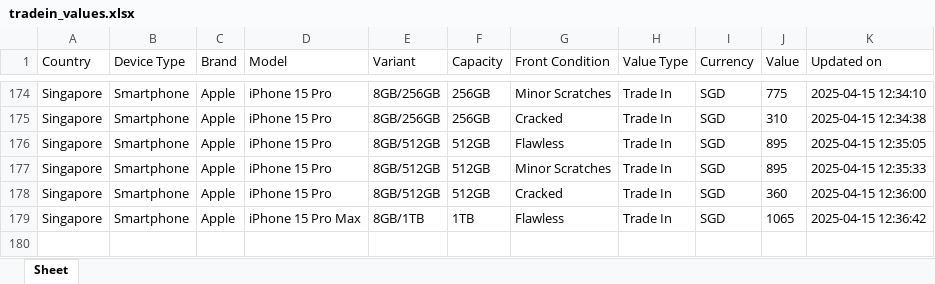
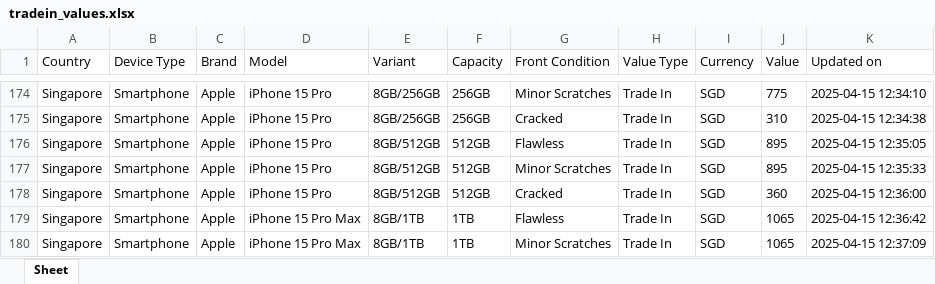
Before and after one commit to Ashutoshmitra/TradeBot, an Excel workbook: tradein_values.xlsx, sheet Sheet, drawn as a sheet; only a part is shown, gaps mark what is left out; values as stored, in another font and other column widths than the file's, no borders; the diff names each change by its address in the sheet, - before the commit and + after, or states it on an @@ line.

```diff
--- a/tradein_values.xlsx (sheet Sheet)
+++ b/tradein_values.xlsx (sheet Sheet)
+row 180: Singapore | Smartphone | Apple | iPhone 15 Pro Max | 8GB/1TB | 1TB | Minor Scratches | Trade In | SGD | 1065 | 2025-04-15 12:37:09
```
